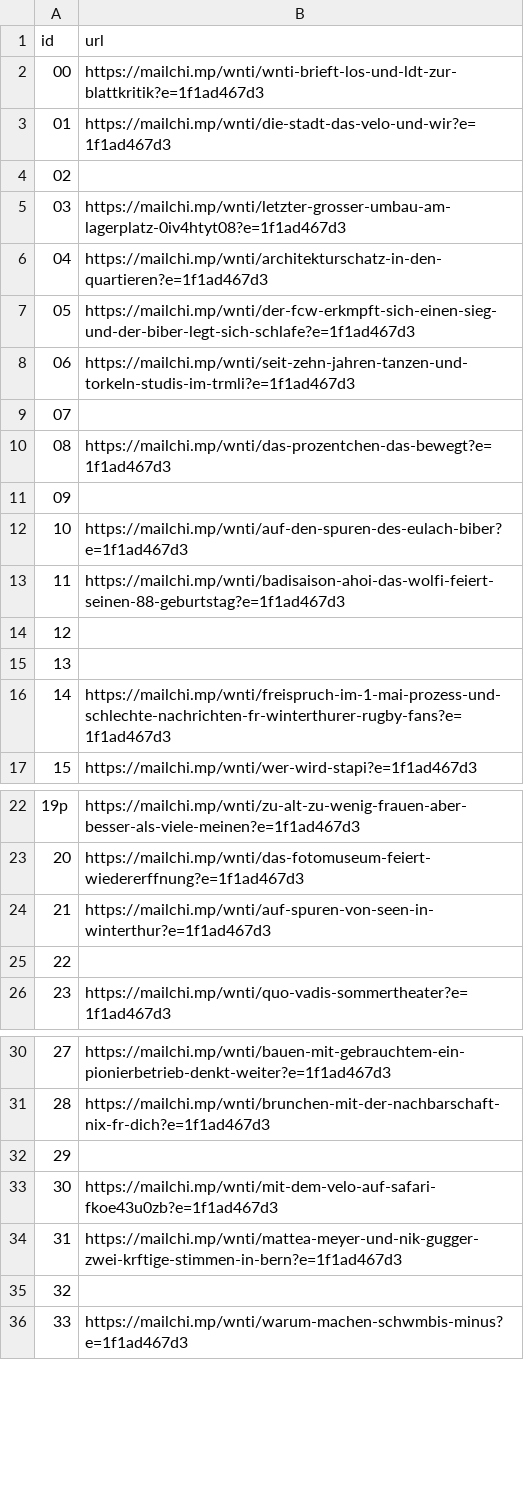
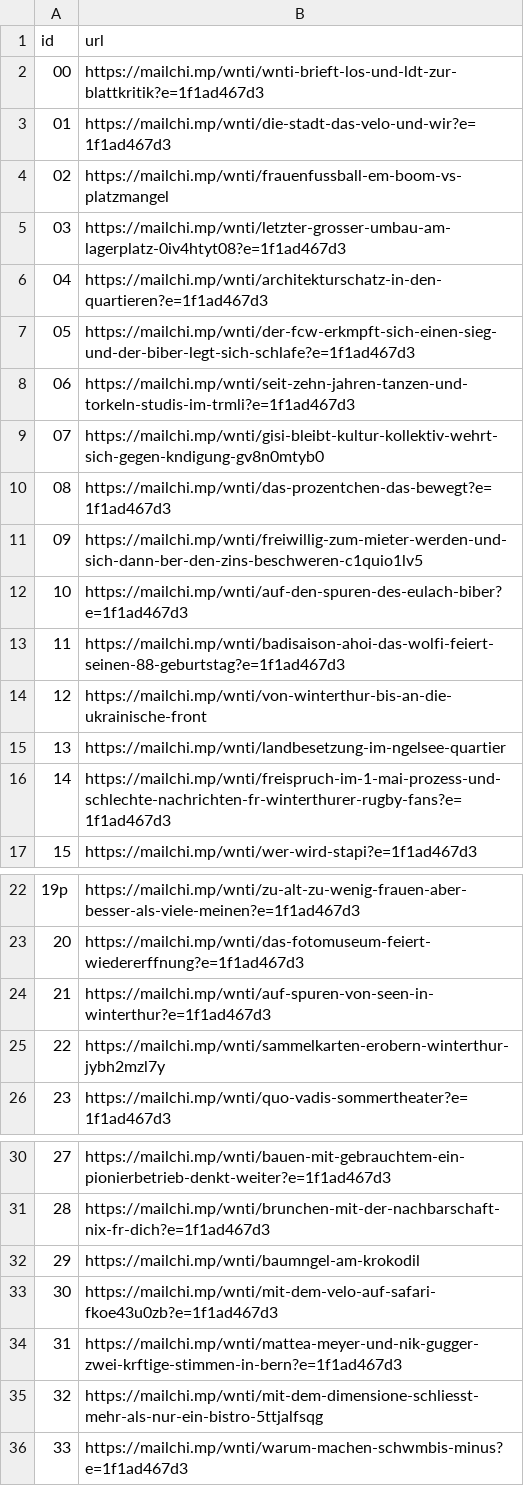
Before and after one commit to blemli/prnti, a CSV file: newsletters.csv, drawn as a sheet; only a part is shown, gaps mark what is left out.

Commit message:
newsletters.csv

```diff
--- a/newsletters.csv
+++ b/newsletters.csv
@@ -3,3 +3,3 @@ id,url
 01,https://mailchi.mp/wnti/die-stadt-das-velo-und-wir?e=1f1ad467d3
-02,
+02,https://mailchi.mp/wnti/frauenfussball-em-boom-vs-platzmangel
 03,https://mailchi.mp/wnti/letzter-grosser-umbau-am-lagerplatz-0iv4htyt08?e=1f1ad467d3
@@ -8,9 +8,9 @@ id,url
 06,https://mailchi.mp/wnti/seit-zehn-jahren-tanzen-und-torkeln-studis-im-trmli?e=1f1ad467d3
-07,
+07,https://mailchi.mp/wnti/gisi-bleibt-kultur-kollektiv-wehrt-sich-gegen-kndigung-gv8n0mtyb0
 08,https://mailchi.mp/wnti/das-prozentchen-das-bewegt?e=1f1ad467d3
-09,
+09,https://mailchi.mp/wnti/freiwillig-zum-mieter-werden-und-sich-dann-ber-den-zins-beschweren-c1quio1lv5
 10,https://mailchi.mp/wnti/auf-den-spuren-des-eulach-biber?e=1f1ad467d3
 11,https://mailchi.mp/wnti/badisaison-ahoi-das-wolfi-feiert-seinen-88-geburtstag?e=1f1ad467d3
-12,
-13,
+12,https://mailchi.mp/wnti/von-winterthur-bis-an-die-ukrainische-front
+13,https://mailchi.mp/wnti/landbesetzung-im-ngelsee-quartier
 14,https://mailchi.mp/wnti/freispruch-im-1-mai-prozess-und-schlechte-nachrichten-fr-winterthurer-rugby-fans?e=1f1ad467d3
@@ -24,3 +24,3 @@ id,url
 21,https://mailchi.mp/wnti/auf-spuren-von-seen-in-winterthur?e=1f1ad467d3
-22,
+22,https://mailchi.mp/wnti/sammelkarten-erobern-winterthur-jybh2mzl7y
 23,https://mailchi.mp/wnti/quo-vadis-sommertheater?e=1f1ad467d3
@@ -31,6 +31,6 @@ id,url
 28,https://mailchi.mp/wnti/brunchen-mit-der-nachbarschaft-nix-fr-dich?e=1f1ad467d3
-29,
+29,https://mailchi.mp/wnti/baumngel-am-krokodil
 30,https://mailchi.mp/wnti/mit-dem-velo-auf-safari-fkoe43u0zb?e=1f1ad467d3
 31,https://mailchi.mp/wnti/mattea-meyer-und-nik-gugger-zwei-krftige-stimmen-in-bern?e=1f1ad467d3
-32,
+32,https://mailchi.mp/wnti/mit-dem-dimensione-schliesst-mehr-als-nur-ein-bistro-5ttjalfsqg
 33,https://mailchi.mp/wnti/warum-machen-schwmbis-minus?e=1f1ad467d3
```
